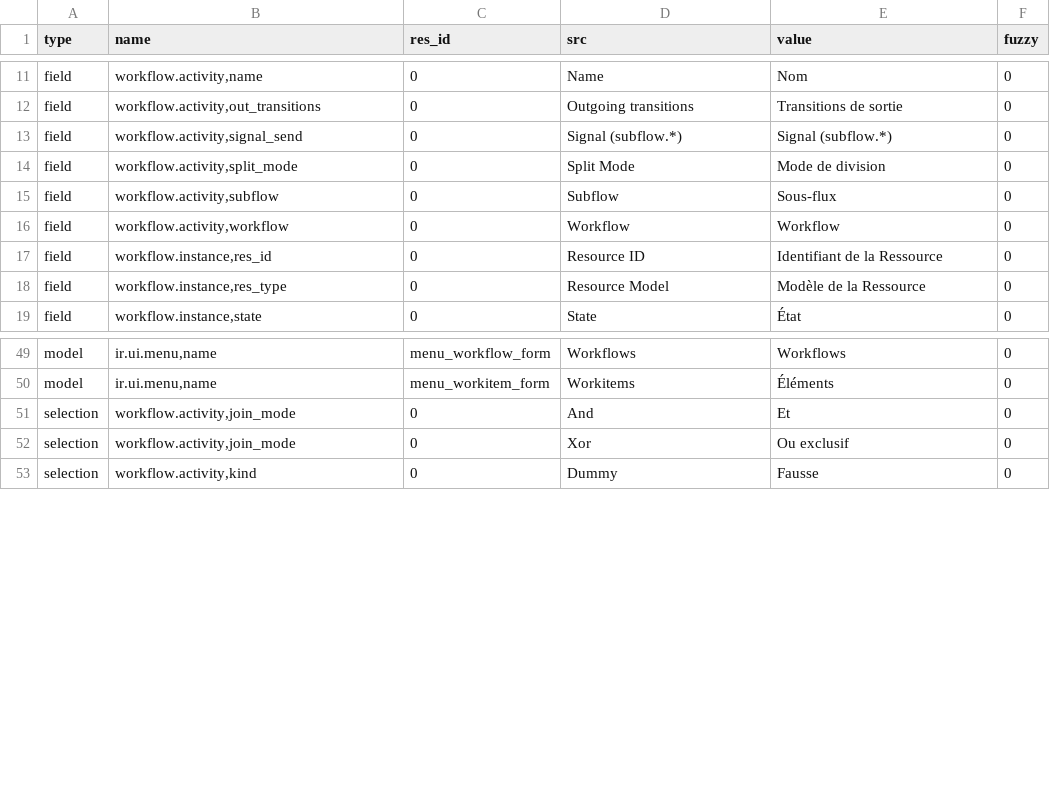
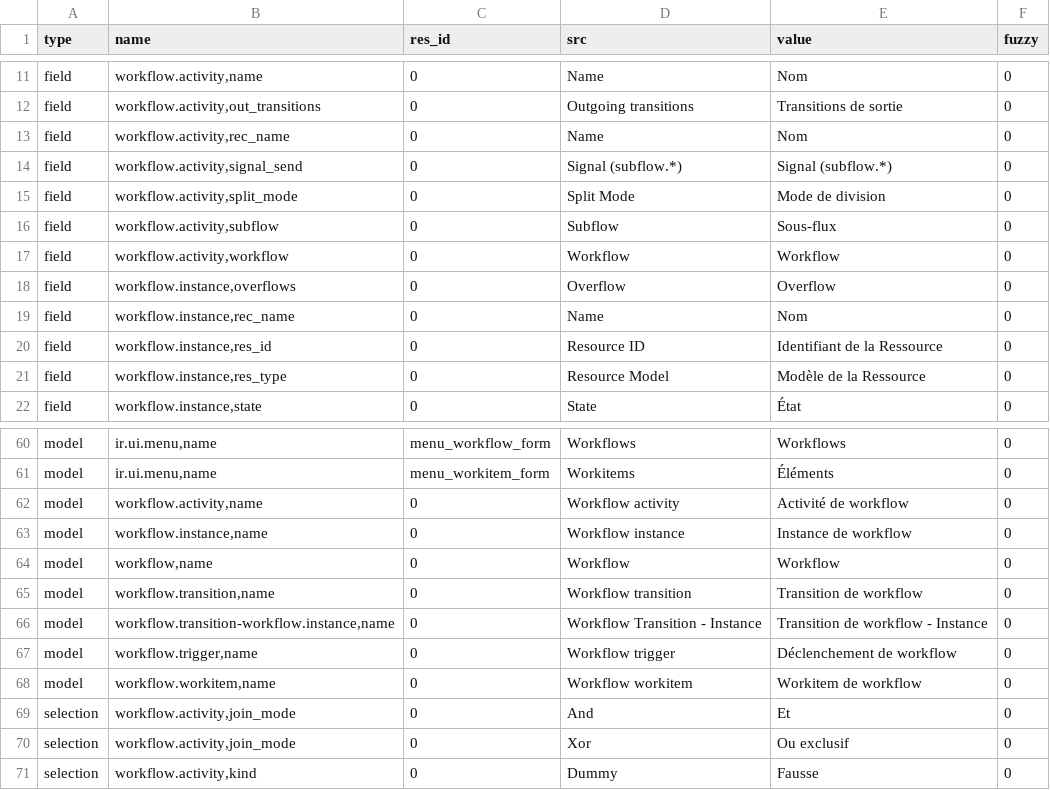
Before and after one commit to tryton/trytond, a CSV file: trytond/workflow/fr_FR.csv, drawn as a sheet; only a part is shown, gaps mark what is left out; the diff covers the shown part only.

```diff
--- a/trytond/workflow/fr_FR.csv
+++ b/trytond/workflow/fr_FR.csv
@@ -12,2 +12,3 @@ field,"workflow.activity,name",0,Name,Nom,0
 field,"workflow.activity,out_transitions",0,Outgoing transitions,Transitions de sortie,0
+field,"workflow.activity,rec_name",0,Name,Nom,0
 field,"workflow.activity,signal_send",0,Signal (subflow.*),Signal (subflow.*),0
@@ -16,2 +17,4 @@ field,"workflow.activity,subflow",0,Subflow,Sous-flux,0
 field,"workflow.activity,workflow",0,Workflow,Workflow,0
+field,"workflow.instance,overflows",0,Overflow,Overflow,0
+field,"workflow.instance,rec_name",0,Name,Nom,0
 field,"workflow.instance,res_id",0,Resource ID,Identifiant de la Ressource,0
@@ -50,2 +61,9 @@ model,"ir.ui.menu,name",menu_workflow_form,Workflows,Workflows,0
 model,"ir.ui.menu,name",menu_workitem_form,Workitems,Éléments,0
+model,"workflow.activity,name",0,Workflow activity,Activité de workflow,0
+model,"workflow.instance,name",0,Workflow instance,Instance de workflow,0
+model,"workflow,name",0,Workflow,Workflow,0
+model,"workflow.transition,name",0,Workflow transition,Transition de workflow,0
+model,"workflow.transition-workflow.instance,name",0,Workflow Transition - Instance,Transition de workflow - Instance,0
+model,"workflow.trigger,name",0,Workflow trigger,Déclenchement de workflow,0
+model,"workflow.workitem,name",0,Workflow workitem,Workitem de workflow,0
 selection,"workflow.activity,join_mode",0,And,Et,0
```
Also changed, not shown: 8 added rows elsewhere in this file, trytond/ir/fr_FR.csv, trytond/res/fr_FR.csv, 1 other file.
